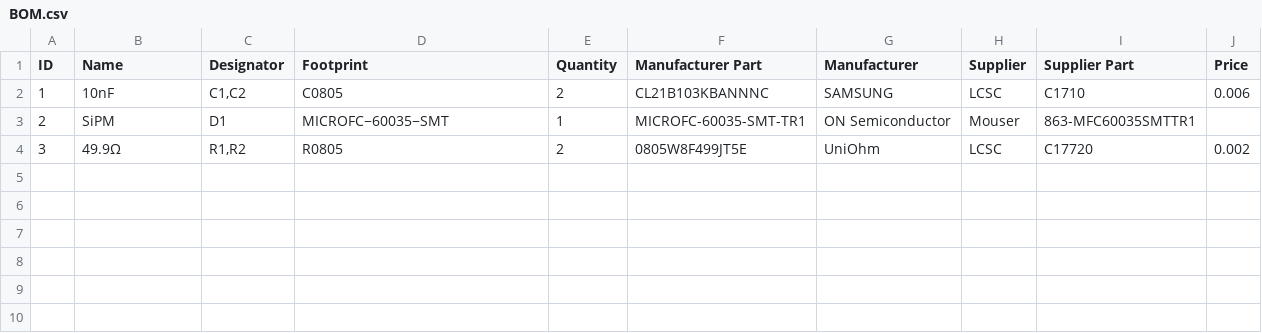
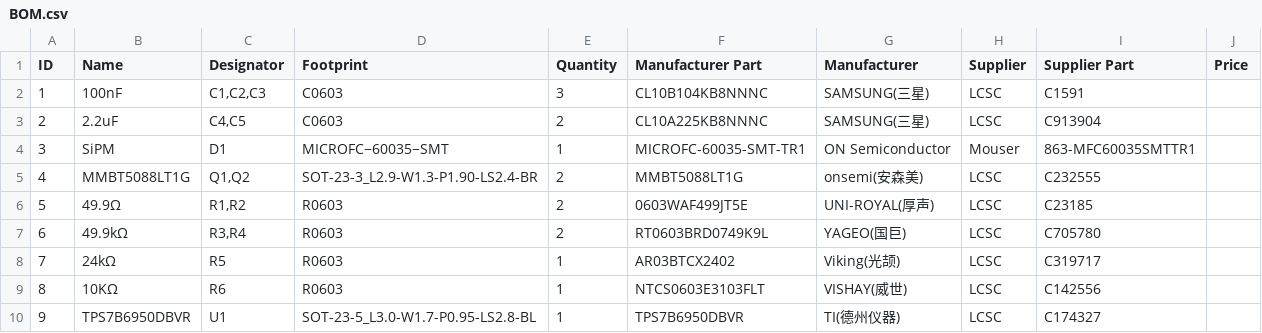
Before and after one commit to OpenGammaProject/MicroFC-SiPM-Carrier-Board, a CSV file: hardware/BOM.csv, drawn as a sheet.

```diff
--- a/hardware/BOM.csv
+++ b/hardware/BOM.csv
@@ -1,4 +1,10 @@
 ID;Name;Designator;Footprint;Quantity;Manufacturer Part;Manufacturer;Supplier;Supplier Part;Price
-1;10nF;C1,C2;C0805;2;CL21B103KBANNNC;SAMSUNG;LCSC;C1710;0.006
-2;SiPM;D1;MICROFC−60035−SMT;1;MICROFC-60035-SMT-TR1;ON Semiconductor;Mouser;863-MFC60035SMTTR1;
-3;49.9Ω;R1,R2;R0805;2;0805W8F499JT5E;UniOhm;LCSC;C17720;0.002
+1;100nF;C1,C2,C3;C0603;3;CL10B104KB8NNNC;SAMSUNG(三星);LCSC;C1591;
+2;2.2uF;C4,C5;C0603;2;CL10A225KB8NNNC;SAMSUNG(三星);LCSC;C913904;
+3;SiPM;D1;MICROFC−60035−SMT;1;MICROFC-60035-SMT-TR1;ON Semiconductor;Mouser;863-MFC60035SMTTR1;
+4;MMBT5088LT1G;Q1,Q2;SOT-23-3_L2.9-W1.3-P1.90-LS2.4-BR;2;MMBT5088LT1G;onsemi(安森美);LCSC;C232555;
+5;49.9Ω;R1,R2;R0603;2;0603WAF499JT5E;UNI-ROYAL(厚声);LCSC;C23185;
+6;49.9kΩ;R3,R4;R0603;2;RT0603BRD0749K9L;YAGEO(国巨);LCSC;C705780;
+7;24kΩ;R5;R0603;1;AR03BTCX2402;Viking(光颉);LCSC;C319717;
+8;10KΩ;R6;R0603;1;NTCS0603E3103FLT;VISHAY(威世);LCSC;C142556;
+9;TPS7B6950DBVR;U1;SOT-23-5_L3.0-W1.7-P0.95-LS2.8-BL;1;TPS7B6950DBVR;TI(德州仪器);LCSC;C174327;
```
Also changed, not shown: 20 other files.
